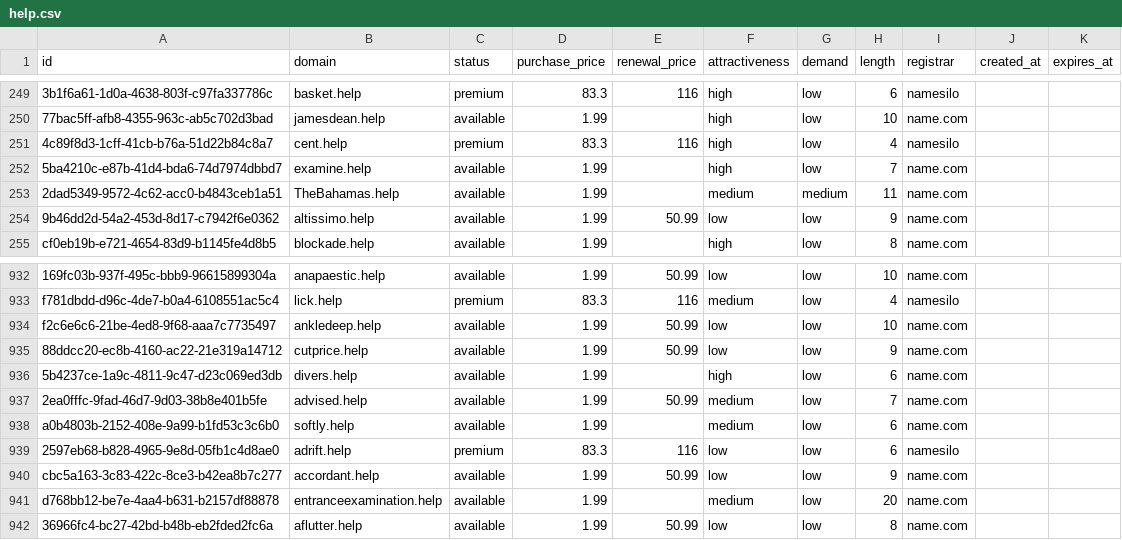
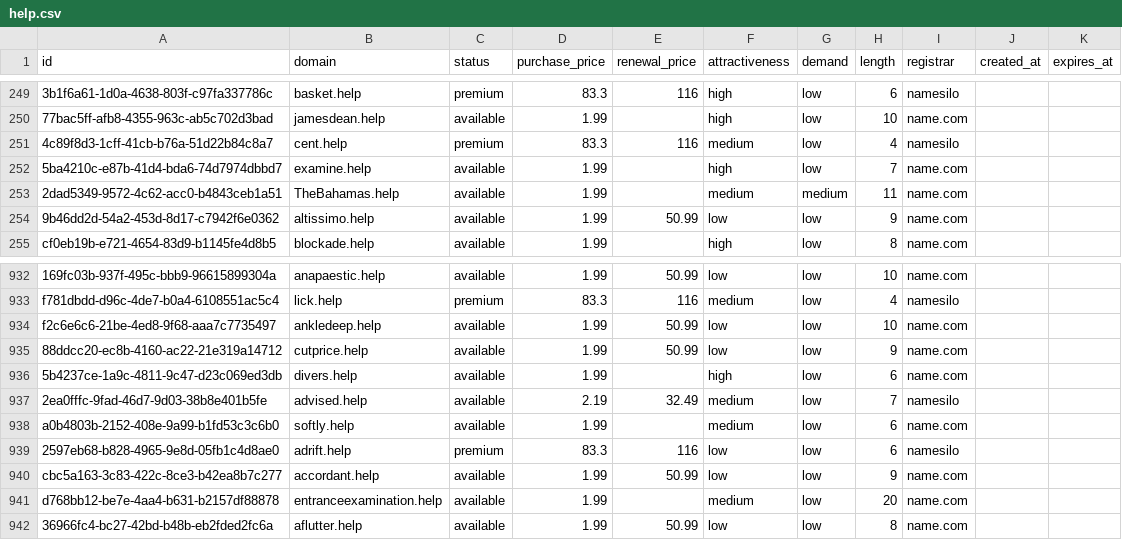
Before and after one commit to UniqueDomains/help-oneword-domains, a CSV file: help.csv, drawn as a sheet; only a part is shown, gaps mark what is left out; the diff names each change by its address in the sheet, - before the commit and + after, or states it on an @@ line.

Commit message:
Domains update

```diff
--- a/help.csv
+++ b/help.csv
-F251 (attractiveness): high
+F251 (attractiveness): medium
-D937 (purchase_price): 1.99
+D937 (purchase_price): 2.19
-E937 (renewal_price): 50.99
+E937 (renewal_price): 32.49
-I937 (registrar): name.com
+I937 (registrar): namesilo
```
Also changed, not shown: 4 other files.
